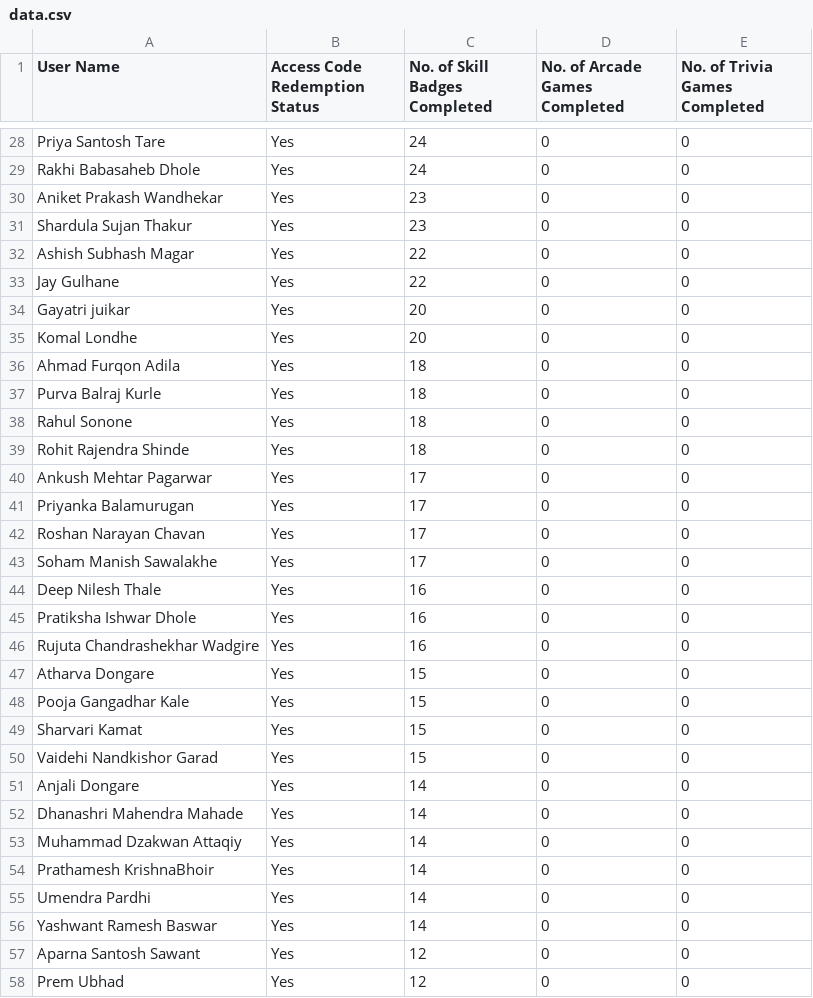
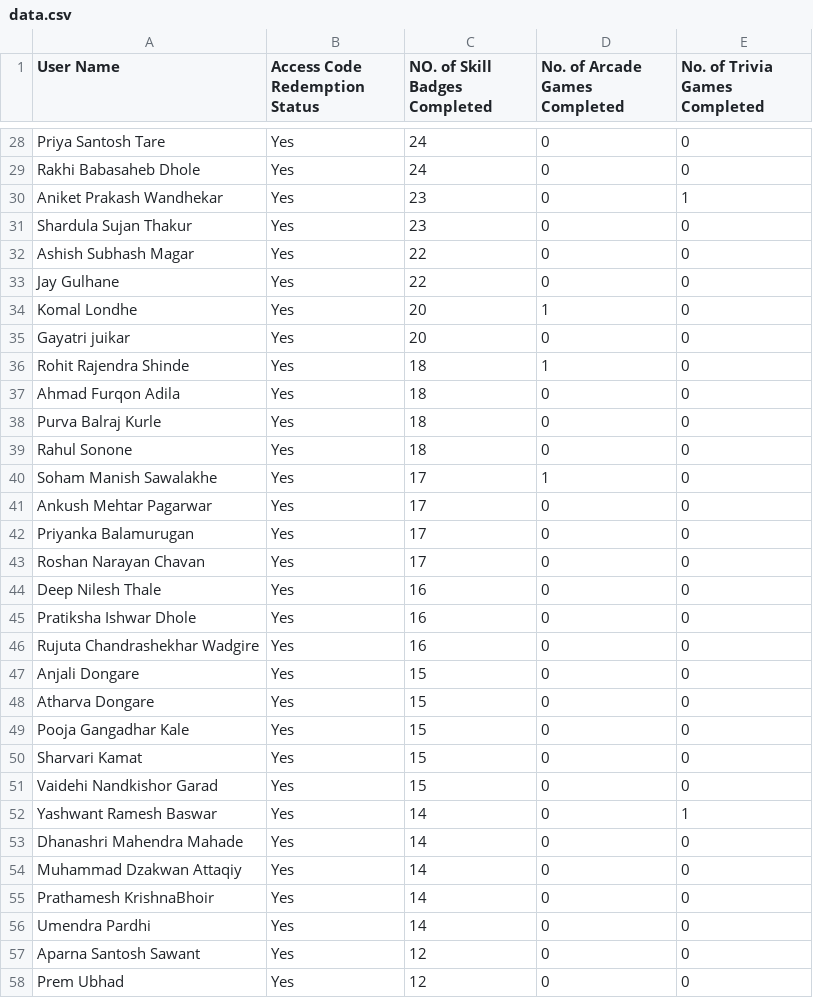
Before and after one commit to amanuchitkar/Leaderboard-Website, a CSV file: data.csv, drawn as a sheet; only a part is shown, gaps mark what is left out; the diff covers the shown part only.

```diff
--- a/data.csv
+++ b/data.csv
@@ -1 +1 @@
-User Name,Access Code Redemption Status,No. of Skill Badges Completed,No. of Arcade Games Completed,No. of Trivia Games Completed
+User Name,Access Code Redemption Status,NO. of Skill Badges Completed,No. of Arcade Games Completed,No. of Trivia Games Completed
@@ -29,3 +29,3 @@ Priya Santosh Tare,Yes,24,0,0
 Rakhi Babasaheb Dhole,Yes,24,0,0
-Aniket Prakash Wandhekar,Yes,23,0,0
+Aniket Prakash Wandhekar,Yes,23,0,1
 Shardula Sujan Thakur,Yes,23,0,0
@@ -33,4 +33,5 @@ Ashish Subhash Magar,Yes,22,0,0
 Jay Gulhane,Yes,22,0,0
+Komal Londhe,Yes,20,1,0
 Gayatri juikar,Yes,20,0,0
-Komal Londhe,Yes,20,0,0
+Rohit Rajendra Shinde,Yes,18,1,0
 Ahmad Furqon Adila,Yes,18,0,0
@@ -38,3 +39,3 @@ Purva Balraj Kurle,Yes,18,0,0
 Rahul Sonone,Yes,18,0,0
-Rohit Rajendra Shinde,Yes,18,0,0
+Soham Manish Sawalakhe,Yes,17,1,0
 Ankush Mehtar Pagarwar,Yes,17,0,0
@@ -42,3 +43,2 @@ Priyanka Balamurugan,Yes,17,0,0
 Roshan Narayan Chavan,Yes,17,0,0
-Soham Manish Sawalakhe,Yes,17,0,0
 Deep Nilesh Thale,Yes,16,0,0
@@ -46,2 +46,3 @@ Pratiksha Ishwar Dhole,Yes,16,0,0
 Rujuta Chandrashekhar Wadgire,Yes,16,0,0
+Anjali Dongare,Yes,15,0,0
 Atharva Dongare,Yes,15,0,0
@@ -50,3 +51,3 @@ Sharvari Kamat,Yes,15,0,0
 Vaidehi Nandkishor Garad,Yes,15,0,0
-Anjali Dongare,Yes,14,0,0
+Yashwant Ramesh Baswar,Yes,14,0,1
 Dhanashri Mahendra Mahade,Yes,14,0,0
@@ -55,3 +56,2 @@ Prathamesh KrishnaBhoir,Yes,14,0,0
 Umendra Pardhi,Yes,14,0,0
-Yashwant Ramesh Baswar,Yes,14,0,0
 Aparna Santosh Sawant,Yes,12,0,0
```
Also changed, not shown: 10 added rows, 10 removed rows, 1 moved row and 13 edited cells elsewhere in this file, 1 other file.
